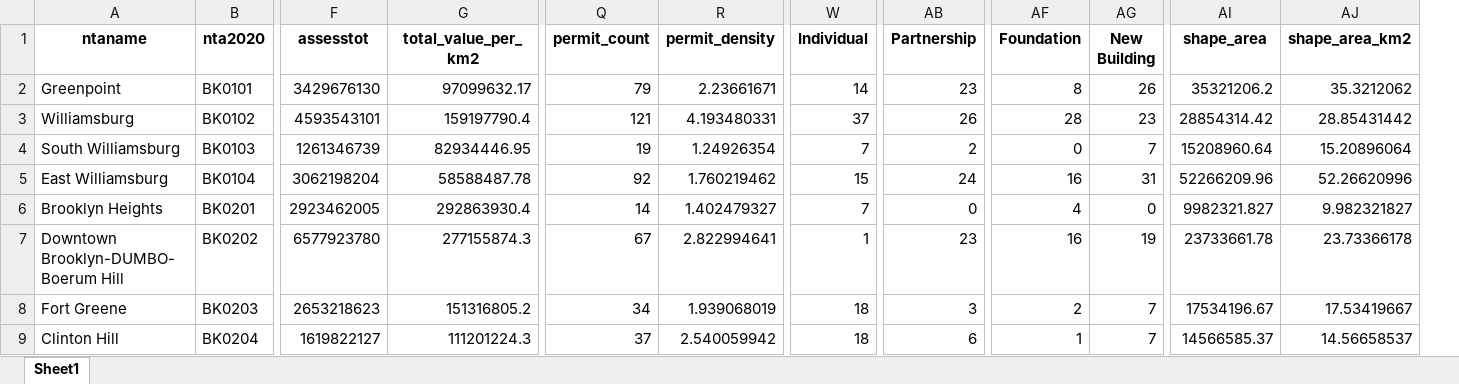
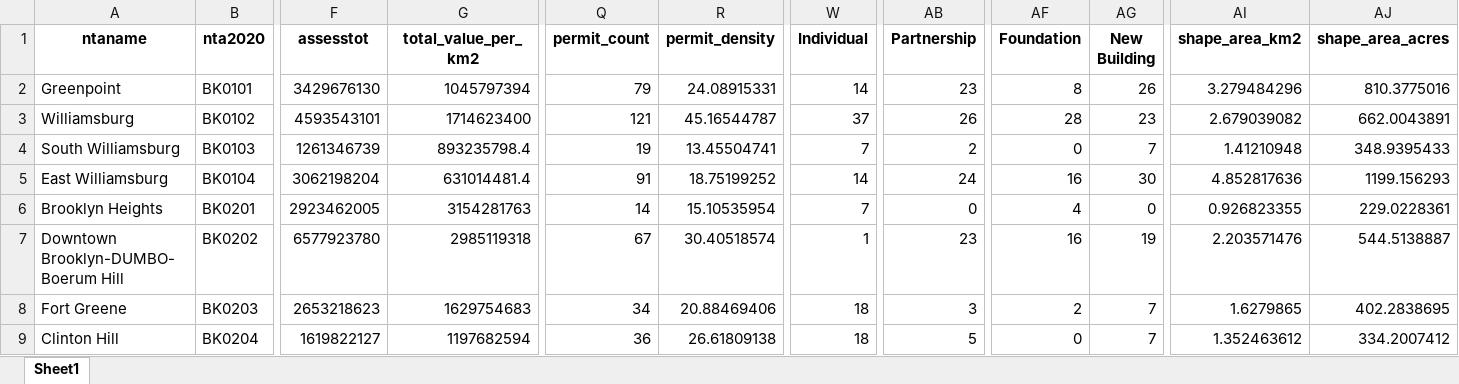
Before and after one commit to zoelin1122/wxy_tests-geospatial_python, an Excel workbook: output/FINAL_nta_pluto_permit.xlsx, sheet Sheet1, drawn as a sheet; only a part is shown, gaps mark what is left out; values as stored, in another font and other column widths than the file's, no borders; removed rows and columns are numbered as before the commit, all else as after; the diff covers the shown part only; the diff names each change by its address in the sheet, - before the commit and + after, or states it on an @@ line.

Commit message:
fixed area calculation

```diff
--- a/output/FINAL_nta_pluto_permit.xlsx (sheet Sheet1)
+++ b/output/FINAL_nta_pluto_permit.xlsx (sheet Sheet1)
-column AI (shape_area), rows 2-9: 35321206.2 | 28854314.42 | 15208960.64 | 52266209.96 | 9982321.827 | 23733661.78 | 17534196.67 | 14566585.37
+column AJ (shape_area_acres), rows 2-9: 810.3775016 | 662.0043891 | 348.9395433 | 1199.156293 | 229.0228361 | 544.5138887 | 402.2838695 | 334.2007412
-G2 (total_value_per_km2): 97099632.17
+G2 (total_value_per_km2): 1045797394
-R2 (permit_density): 2.23661671
+R2 (permit_density): 24.08915331
-AI2 (shape_area_km2): 35.3212062
+AI2 (shape_area_km2): 3.279484296
-G3 (total_value_per_km2): 159197790.4
+G3 (total_value_per_km2): 1714623400
-R3 (permit_density): 4.193480331
+R3 (permit_density): 45.16544787
-AI3 (shape_area_km2): 28.85431442
+AI3 (shape_area_km2): 2.679039082
-G4 (total_value_per_km2): 82934446.95
+G4 (total_value_per_km2): 893235798.4
-R4 (permit_density): 1.24926354
+R4 (permit_density): 13.45504741
-AI4 (shape_area_km2): 15.20896064
+AI4 (shape_area_km2): 1.41210948
-G5 (total_value_per_km2): 58588487.78
+G5 (total_value_per_km2): 631014481.4
-Q5 (permit_count): 92
+Q5 (permit_count): 91
-R5 (permit_density): 1.760219462
+R5 (permit_density): 18.75199252
-W5 (Individual): 15
+W5 (Individual): 14
-AG5 (New Building): 31
+AG5 (New Building): 30
-AI5 (shape_area_km2): 52.26620996
+AI5 (shape_area_km2): 4.852817636
-G6 (total_value_per_km2): 292863930.4
+G6 (total_value_per_km2): 3154281763
-R6 (permit_density): 1.402479327
+R6 (permit_density): 15.10535954
-AI6 (shape_area_km2): 9.982321827
+AI6 (shape_area_km2): 0.926823355
-G7 (total_value_per_km2): 277155874.3
+G7 (total_value_per_km2): 2985119318
-R7 (permit_density): 2.822994641
+R7 (permit_density): 30.40518574
-AI7 (shape_area_km2): 23.73366178
+AI7 (shape_area_km2): 2.203571476
-G8 (total_value_per_km2): 151316805.2
+G8 (total_value_per_km2): 1629754683
-R8 (permit_density): 1.939068019
+R8 (permit_density): 20.88469406
-AI8 (shape_area_km2): 17.53419667
+AI8 (shape_area_km2): 1.6279865
-G9 (total_value_per_km2): 111201224.3
+G9 (total_value_per_km2): 1197682594
-Q9 (permit_count): 37
+Q9 (permit_count): 36
-R9 (permit_density): 2.540059942
+R9 (permit_density): 26.61809138
-AB9 (Partnership): 6
+AB9 (Partnership): 5
-AF9 (Foundation): 1
+AF9 (Foundation): 0
-AI9 (shape_area_km2): 14.56658537
+AI9 (shape_area_km2): 1.352463612
```
Also changed, not shown: 687 edited cells elsewhere in this sheet, output/active_permit_summary_table.xlsx, 12 other files.
